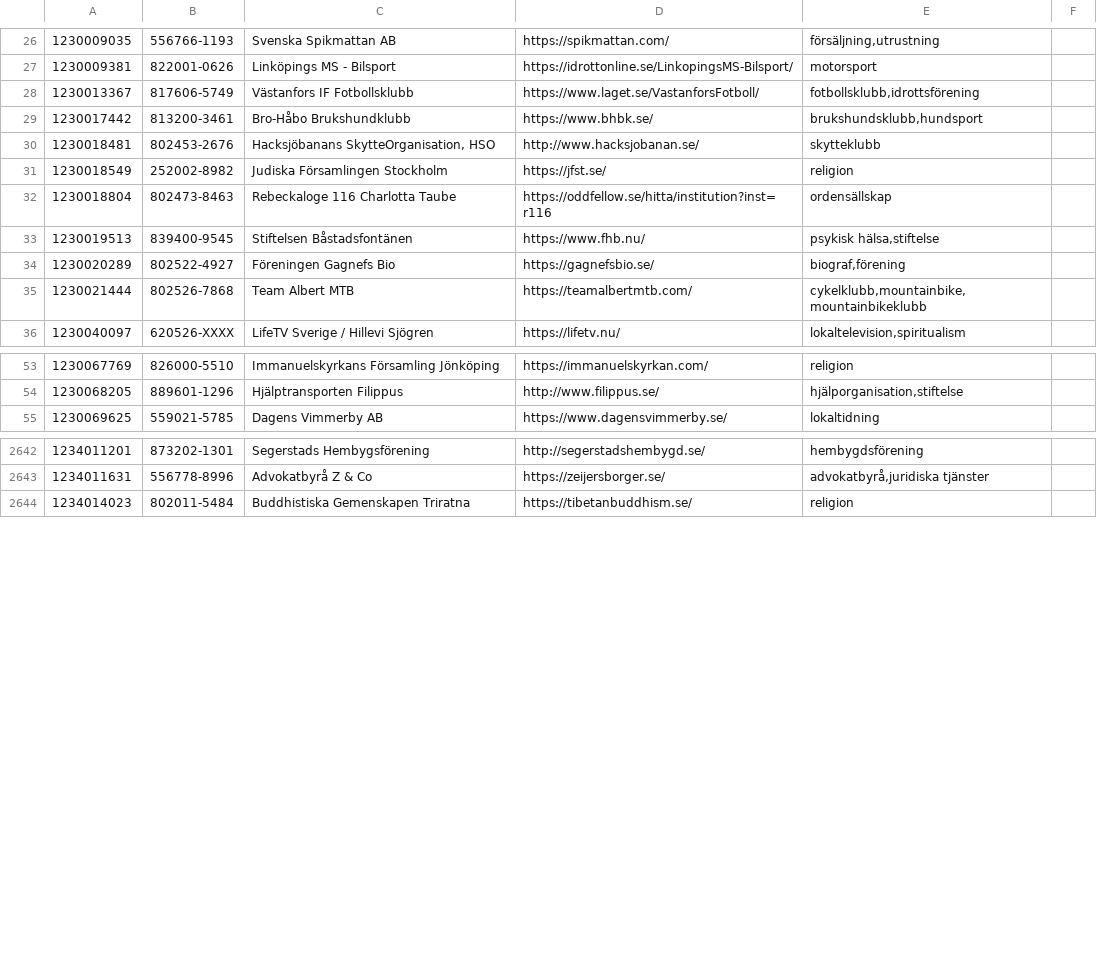
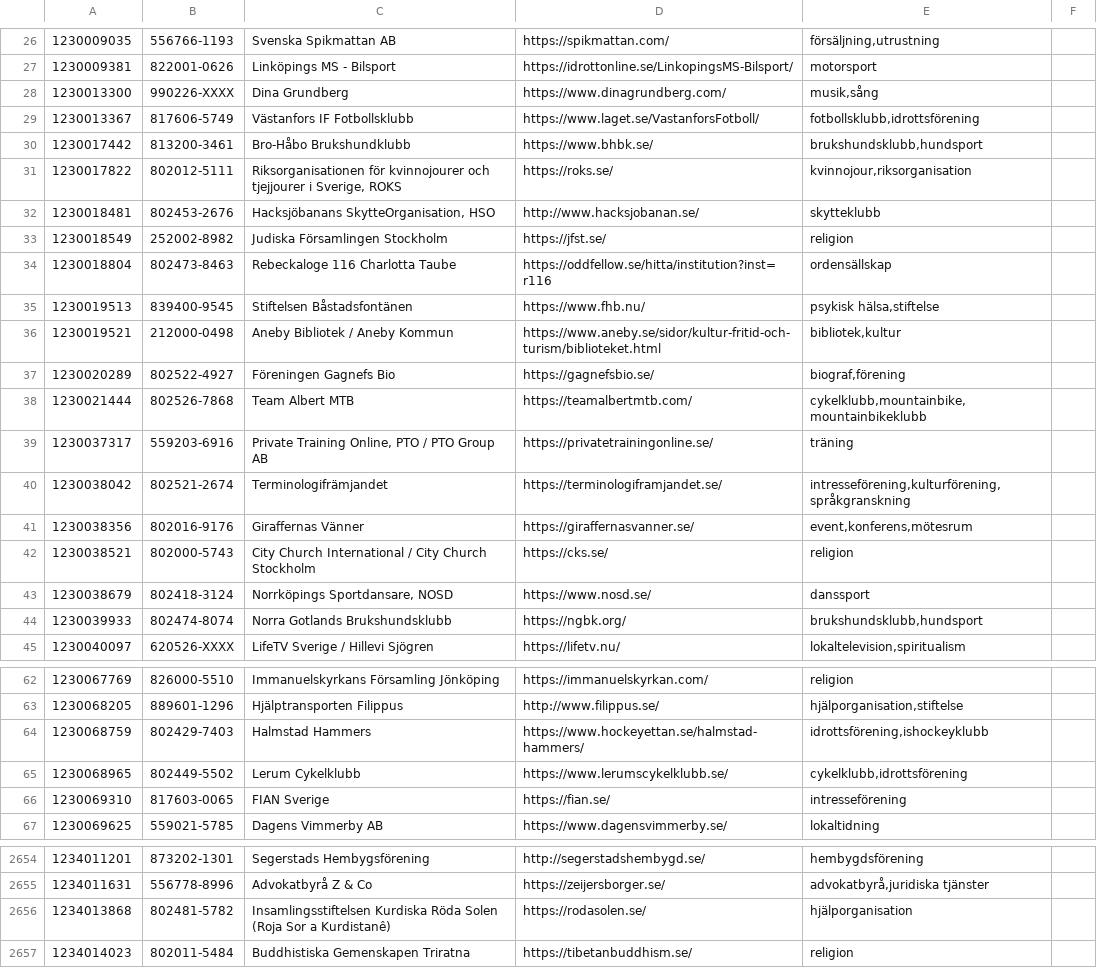
Before and after one commit to cisene/swish-123, a TSV file: text/swish-123-datasource.tsv, drawn as a sheet; only a part is shown, gaps mark what is left out; the diff covers the shown part only; the diff names each change by its address in the sheet, - before the commit and + after, or states it on an @@ line.

```diff
--- a/text/swish-123-datasource.tsv
+++ b/text/swish-123-datasource.tsv
+row 28: 1230013300 | 990226-XXXX | Dina Grundberg | https://www.dinagrundberg.com/ | musik,sång
+row 31: 1230017822 | 802012-5111 | Riksorganisationen för kvinnojourer och tjejjourer i Sverige, ROKS | https://roks.se/ | kvinnojour,riksorganisation
+row 36: 1230019521 | 212000-0498 | Aneby Bibliotek / Aneby Kommun | https://www.aneby.se/sidor/kultur-fritid-och-turism/biblioteket.html | bibliotek,kultur
+row 39: 1230037317 | 559203-6916 | Private Training Online, PTO / PTO Group AB | https://privatetrainingonline.se/ | träning
+row 40: 1230038042 | 802521-2674 | Terminologifrämjandet | https://terminologiframjandet.se/ | intresseförening,kulturförening,språkgranskning
+row 41: 1230038356 | 802016-9176 | Giraffernas Vänner | https://giraffernasvanner.se/ | event,konferens,mötesrum
+row 42: 1230038521 | 802000-5743 | City Church International / City Church Stockholm | https://cks.se/ | religion
+row 43: 1230038679 | 802418-3124 | Norrköpings Sportdansare, NOSD | https://www.nosd.se/ | danssport
+row 44: 1230039933 | 802474-8074 | Norra Gotlands Brukshundsklubb | https://ngbk.org/ | brukshundsklubb,hundsport
+row 64: 1230068759 | 802429-7403 | Halmstad Hammers | https://www.hockeyettan.se/halmstad-hammers/ | idrottsförening,ishockeyklubb
+row 65: 1230068965 | 802449-5502 | Lerum Cykelklubb | https://www.lerumscykelklubb.se/ | cykelklubb,idrottsförening
+row 66: 1230069310 | 817603-0065 | FIAN Sverige | https://fian.se/ | intresseförening
+row 2656: 1234013868 | 802481-5782 | Insamlingsstiftelsen Kurdiska Röda Solen (Roja Sor a Kurdistanê) | https://rodasolen.se/ | hjälporganisation
```
Also changed, not shown: 1 edited cell elsewhere in this file, text/swish-123-datasource.csv, 4 other files.
